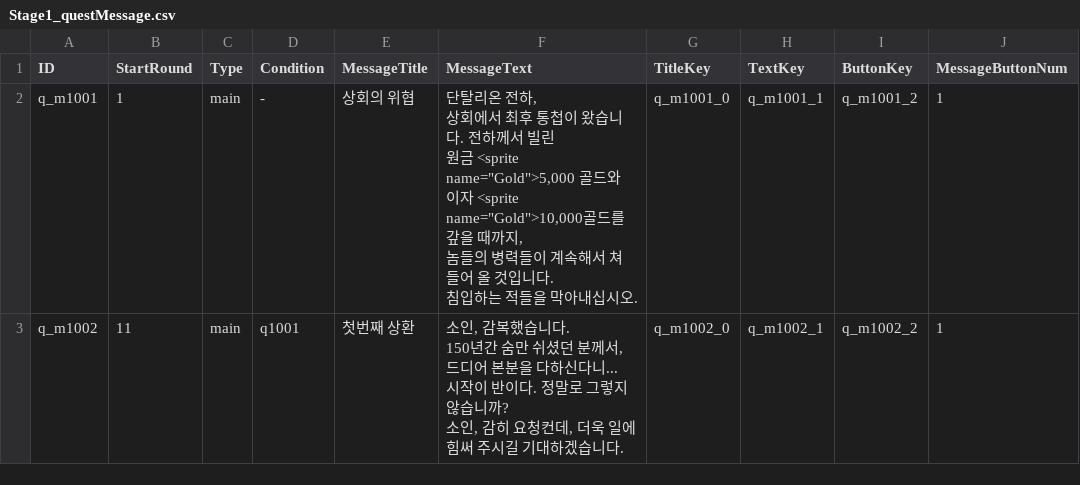
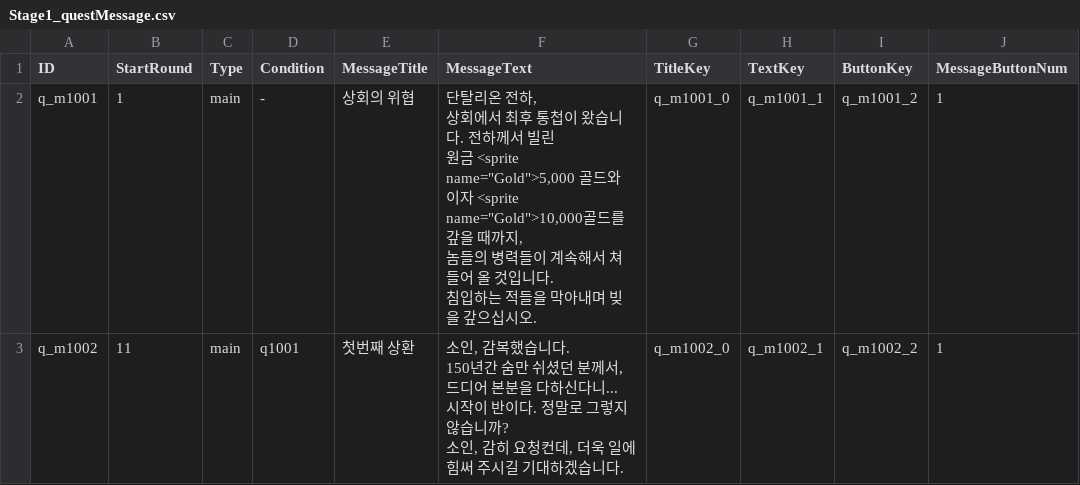
Before and after one commit to kio972/Project_DefenceMaking, a CSV file: Assets/Resources/Data/Stage1/Stage1_questMessage.csv, drawn as a sheet; only a part is shown; the diff covers the shown part only; the diff names each change by its address in the sheet, - before the commit and + after, or states it on an @@ line.

```diff
--- a/Assets/Resources/Data/Stage1/Stage1_questMessage.csv
+++ b/Assets/Resources/Data/Stage1/Stage1_questMessage.csv
-F2 (MessageText): …막아내십시오.
+F2 (MessageText): …막아내며 빚을 갚으십시오.
```
Also changed, not shown: 1 added row and 12 edited cells elsewhere in this file, Assets/Resources/Data/Stage1/Stage1_questTable.csv, Assets/Resources/Data/battlerTable.csv.
